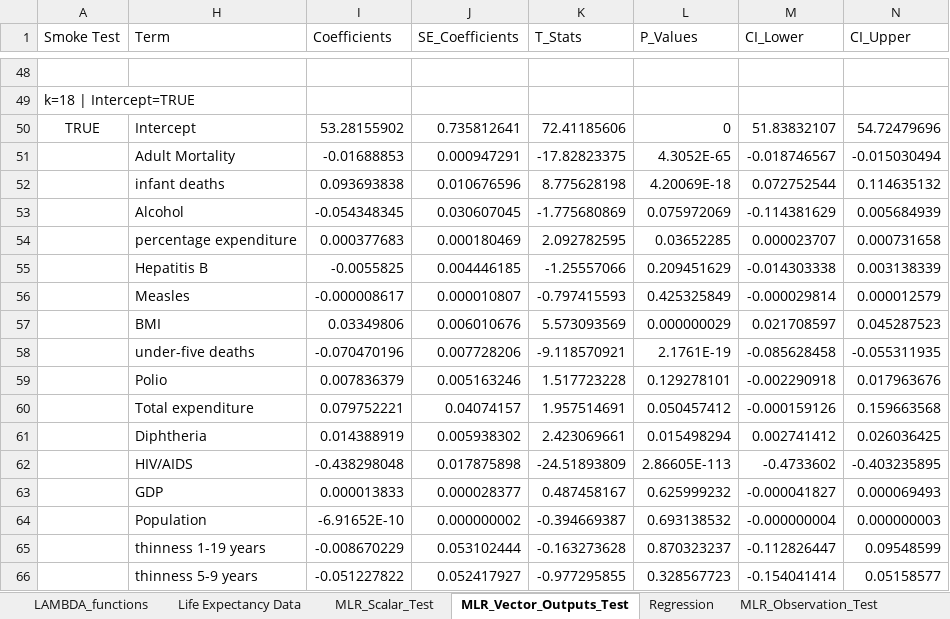
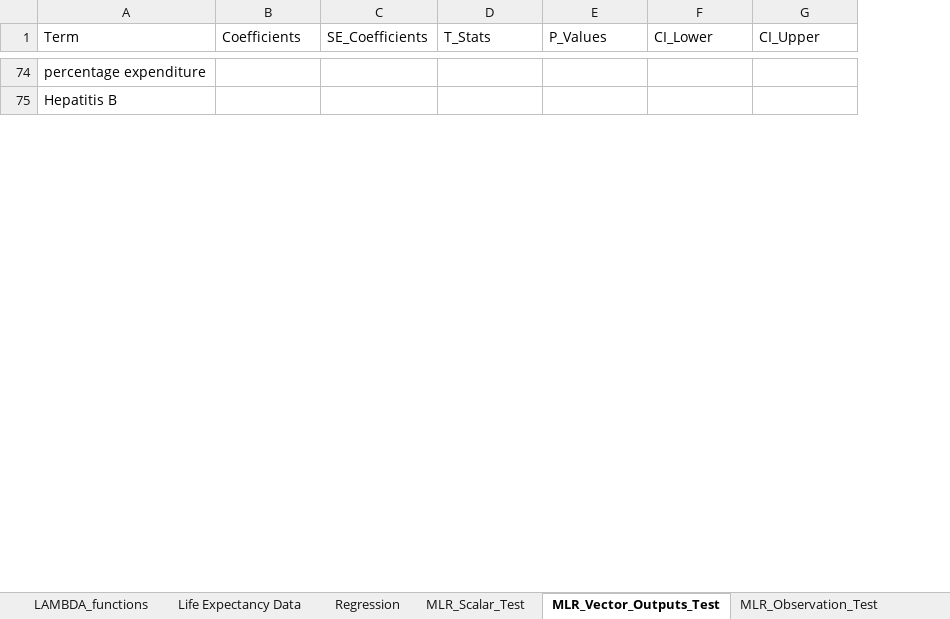
Before and after one commit to colodnerdata/Statistical_Analysis_Lambda_Catalog, an Excel workbook: Lambda_Library.xlsx, sheet MLR_Vector_Outputs_Test, drawn as a sheet; only a part is shown, gaps mark what is left out; values as stored, in another font and other column widths than the file's, no borders; removed rows and columns are numbered as before the commit, all else as after; the diff covers the shown part only; the diff names each change by its address in the sheet, - before the commit and + after, or states it on an @@ line.

```diff
--- a/Lambda_Library.xlsx (sheet MLR_Vector_Outputs_Test)
+++ b/Lambda_Library.xlsx (sheet MLR_Vector_Outputs_Test)
@@ sheet tab order changed: LAMBDA_functions | Life Expectancy Data | Regression | MLR_Scalar_Test | MLR_Vector_Outputs_Test | MLR_Observation_Test @@
-column A (Smoke Test), row 49: k=18 | Intercept=TRUE
-A74 (Term): (empty)
+A74 (Term): percentage expenditure
-A75 (Term): (empty)
+A75 (Term): Hepatitis B
-row 50: TRUE | Intercept | 53.28155902 | 0.735812641 | 72.41185606 | 0 | 51.83832107 | 54.72479696
-row 51:  | Adult Mortality | -0.01688853 | 0.000947291 | -17.82823375 | 4.3052E-65 | -0.018746567 | -0.015030494
-row 52:  | infant deaths | 0.093693838 | 0.010676596 | 8.775628198 | 4.20069E-18 | 0.072752544 | 0.114635132
-row 53:  | Alcohol | -0.054348345 | 0.030607045 | -1.775680869 | 0.075972069 | -0.114381629 | 0.005684939
-row 54:  | percentage expenditure | 0.000377683 | 0.000180469 | 2.092782595 | 0.03652285 | 0.000023707 | 0.000731658
-row 55:  | Hepatitis B | -0.0055825 | 0.004446185 | -1.25557066 | 0.209451629 | -0.014303338 | 0.003138339
-row 56:  | Measles | -0.000008617 | 0.000010807 | -0.797415593 | 0.425325849 | -0.000029814 | 0.000012579
-row 57:  | BMI | 0.03349806 | 0.006010676 | 5.573093569 | 0.000000029 | 0.021708597 | 0.045287523
-row 58:  | under-five deaths | -0.070470196 | 0.007728206 | -9.118570921 | 2.1761E-19 | -0.085628458 | -0.055311935
-row 59:  | Polio | 0.007836379 | 0.005163246 | 1.517723228 | 0.129278101 | -0.002290918 | 0.017963676
-row 60:  | Total expenditure | 0.079752221 | 0.04074157 | 1.957514691 | 0.050457412 | -0.000159126 | 0.159663568
-row 61:  | Diphtheria | 0.014388919 | 0.005938302 | 2.423069661 | 0.015498294 | 0.002741412 | 0.026036425
-row 62:  | HIV/AIDS | -0.438298048 | 0.017875898 | -24.51893809 | 2.86605E-113 | -0.4733602 | -0.403235895
-row 63:  | GDP | 0.000013833 | 0.000028377 | 0.487458167 | 0.625999232 | -0.000041827 | 0.000069493
-row 64:  | Population | -6.91652E-10 | 0.000000002 | -0.394669387 | 0.693138532 | -0.000000004 | 0.000000003
-row 65:  | thinness 1-19 years | -0.008670229 | 0.053102444 | -0.163273628 | 0.870323237 | -0.112826447 | 0.09548599
-row 66:  | thinness 5-9 years | -0.051227822 | 0.052417927 | -0.977295855 | 0.328567723 | -0.154041414 | 0.05158577
```
Also changed, not shown: 72 added rows, 55 removed rows and 12 edited cells elsewhere in this sheet, sheet MLR_Observation_Test, sheet MLR_Scalar_Test, sheet Regression, sheet LAMBDA_functions, formulas that keep their value, hidden cells, 4 other files.
